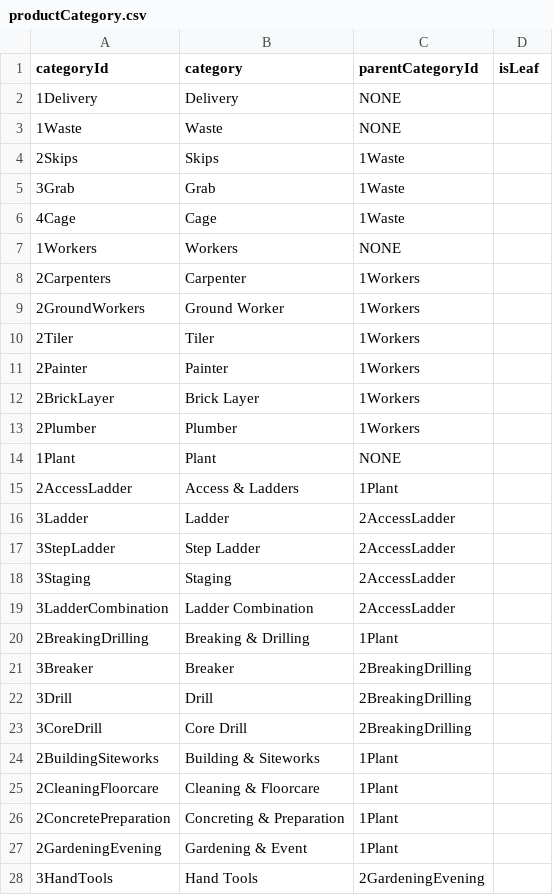
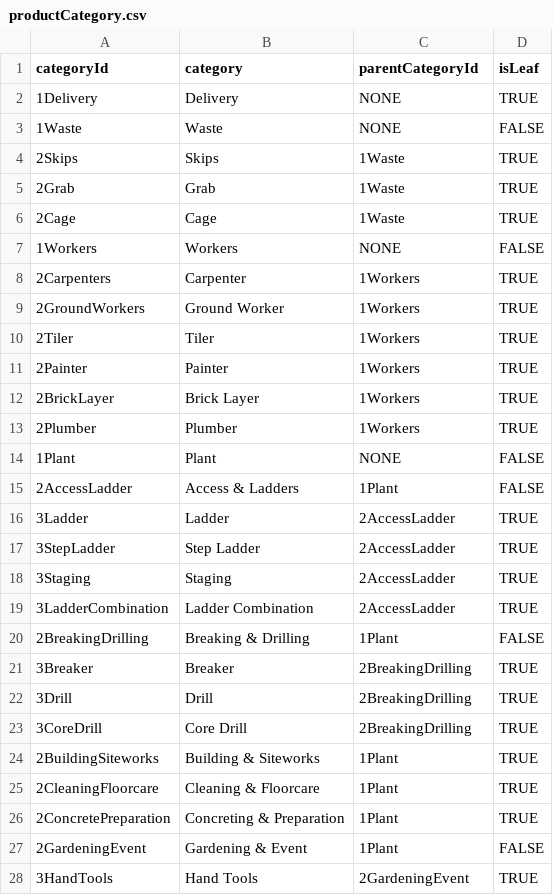
Before and after one commit to GmeduoyeClaymore/viewserver, a CSV file: viewserver-shotgun/src/main/resources/data/productCategory.csv, drawn as a sheet; only a part is shown; the diff covers the shown part only.

```diff
--- a/viewserver-shotgun/src/main/resources/data/productCategory.csv
+++ b/viewserver-shotgun/src/main/resources/data/productCategory.csv
@@ -1,28 +1,28 @@
 categoryId,category,parentCategoryId,isLeaf
-1Delivery,Delivery,NONE,
-1Waste,Waste,NONE,
-2Skips,Skips,1Waste,
-3Grab,Grab,1Waste,
-4Cage,Cage,1Waste,
-1Workers,Workers,NONE,
-2Carpenters,Carpenter,1Workers,
-2GroundWorkers,Ground Worker,1Workers,
-2Tiler,Tiler,1Workers,
-2Painter,Painter,1Workers,
-2BrickLayer,Brick Layer,1Workers,
-2Plumber,Plumber,1Workers,
-1Plant,Plant,NONE,
-2AccessLadder,Access & Ladders ,1Plant,
-3Ladder,Ladder,2AccessLadder,
-3StepLadder,Step Ladder,2AccessLadder,
-3Staging,Staging,2AccessLadder,
-3LadderCombination,Ladder Combination,2AccessLadder,
-2BreakingDrilling,Breaking & Drilling ,1Plant,
-3Breaker,Breaker,2BreakingDrilling,
-3Drill,Drill,2BreakingDrilling,
-3CoreDrill,Core Drill,2BreakingDrilling,
-2BuildingSiteworks,Building & Siteworks ,1Plant,
-2CleaningFloorcare,Cleaning & Floorcare ,1Plant,
-2ConcretePreparation,Concreting & Preparation ,1Plant,
-2GardeningEvening,Gardening & Event ,1Plant,
-3HandTools,Hand Tools,2GardeningEvening,
+1Delivery,Delivery,NONE,TRUE
+1Waste,Waste,NONE,FALSE
+2Skips,Skips,1Waste,TRUE
+2Grab,Grab,1Waste,TRUE
+2Cage,Cage,1Waste,TRUE
+1Workers,Workers,NONE,FALSE
+2Carpenters,Carpenter,1Workers,TRUE
+2GroundWorkers,Ground Worker,1Workers,TRUE
+2Tiler,Tiler,1Workers,TRUE
+2Painter,Painter,1Workers,TRUE
+2BrickLayer,Brick Layer,1Workers,TRUE
+2Plumber,Plumber,1Workers,TRUE
+1Plant,Plant,NONE,FALSE
+2AccessLadder,Access & Ladders ,1Plant,FALSE
+3Ladder,Ladder,2AccessLadder,TRUE
+3StepLadder,Step Ladder,2AccessLadder,TRUE
+3Staging,Staging,2AccessLadder,TRUE
+3LadderCombination,Ladder Combination,2AccessLadder,TRUE
+2BreakingDrilling,Breaking & Drilling ,1Plant,FALSE
+3Breaker,Breaker,2BreakingDrilling,TRUE
+3Drill,Drill,2BreakingDrilling,TRUE
+3CoreDrill,Core Drill,2BreakingDrilling,TRUE
+2BuildingSiteworks,Building & Siteworks ,1Plant,TRUE
+2CleaningFloorcare,Cleaning & Floorcare ,1Plant,TRUE
+2ConcretePreparation,Concreting & Preparation ,1Plant,TRUE
+2GardeningEvent,Gardening & Event,1Plant,FALSE
+3HandTools,Hand Tools,2GardeningEvent,TRUE
```
Also changed, not shown: 20 edited cells elsewhere in this file, viewserver-shotgun/src/main/resources/data/contentTypes.csv, viewserver-shotgun/src/main/resources/data/product.csv, 17 other files.
